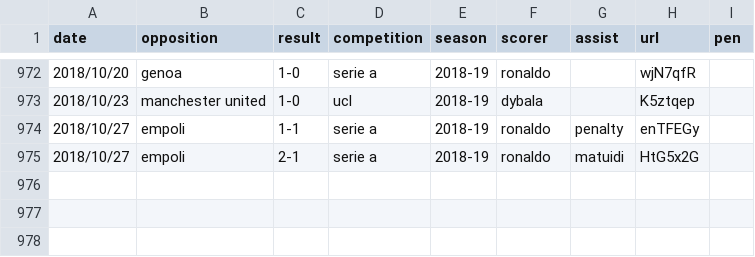
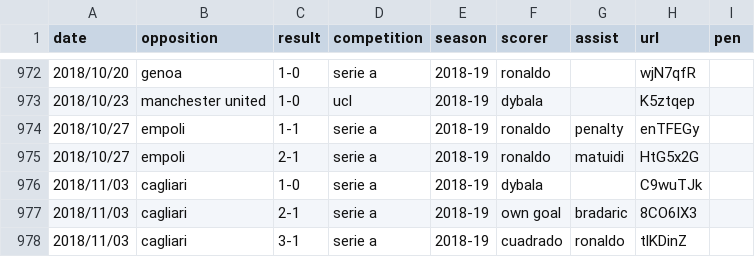
Before and after one commit to poebae/JuveGoalBot, a CSV file: Juve_goals.csv, drawn as a sheet; only a part is shown, gaps mark what is left out; the diff names each change by its address in the sheet, - before the commit and + after, or states it on an @@ line.

Commit message:
Added Cagliari goals

```diff
--- a/Juve_goals.csv
+++ b/Juve_goals.csv
+row 976: 2018/11/03 | cagliari | 1-0 | serie a | 2018-19 | dybala |  | C9wuTJk
+row 977: 2018/11/03 | cagliari | 2-1 | serie a | 2018-19 | own goal | bradaric | 8CO6IX3
+row 978: 2018/11/03 | cagliari | 3-1 | serie a | 2018-19 | cuadrado | ronaldo | tlKDinZ
```
